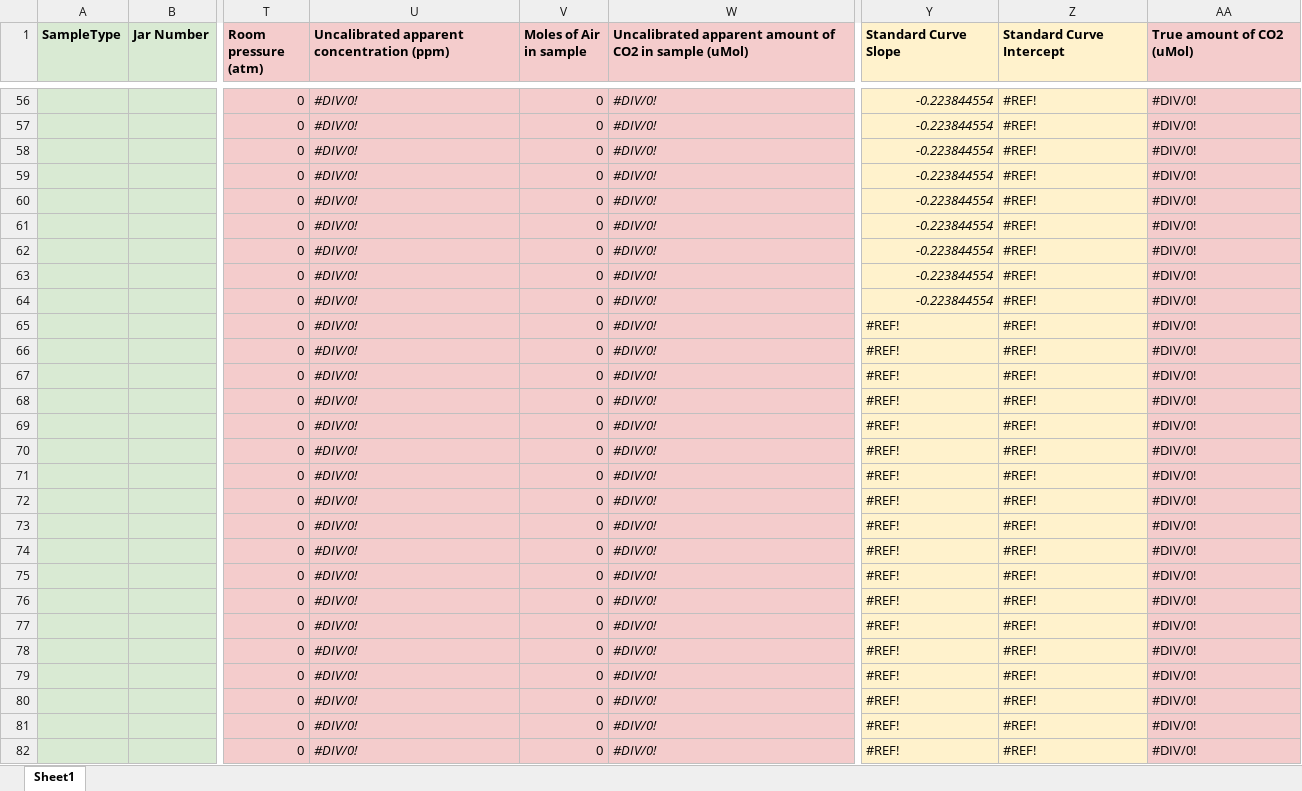
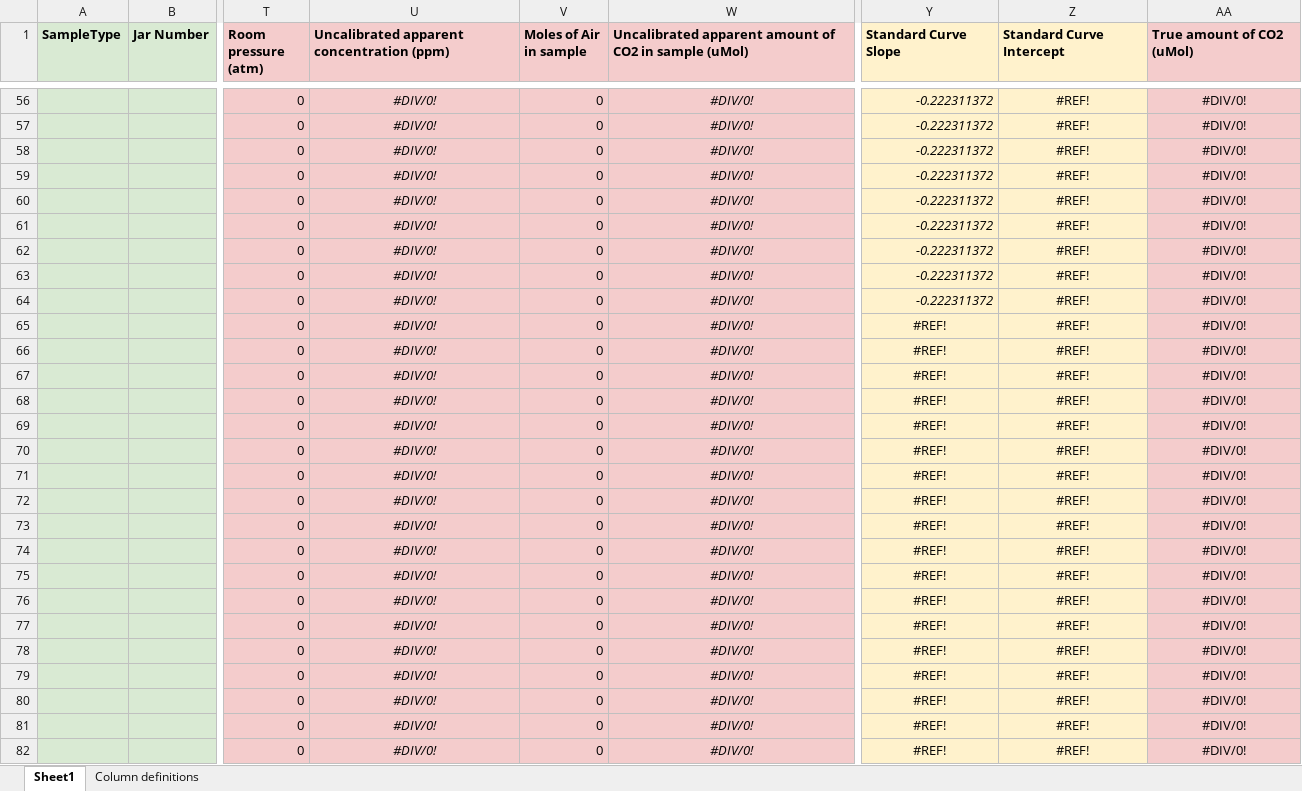
Before and after one commit to ErnakovichLab/PicarroLicorLoopCode, an Excel workbook: SpreadsheetTemplates/Licor Respiration Spreadsheet Template.xlsx, sheet Sheet1, drawn as a sheet; only a part is shown, gaps mark what is left out; values as stored, in another font and other column widths than the file's, no borders; charts and pictures not drawn; the diff covers the shown part only; the diff names each change by its address in the sheet, - before the commit and + after, or states it on an @@ line.

```diff
--- a/SpreadsheetTemplates/Licor Respiration Spreadsheet Template.xlsx (sheet Sheet1)
+++ b/SpreadsheetTemplates/Licor Respiration Spreadsheet Template.xlsx (sheet Sheet1)
+sheet tab: Column definitions
-U56:U82 alignment: left
+U56:U82 alignment: center
-W56:W82 alignment: left
+W56:W82 alignment: center
-Y56:Y64 (Standard Curve Slope): -0.223844554
+Y56:Y64 (Standard Curve Slope): -0.222311372
-Z56:AA64 alignment: left
+Z56:AA64 alignment: center
-Y65:AA82 alignment: left
+Y65:AA82 alignment: center
```
Also changed, not shown: 63 edited cells and cell formats elsewhere in this sheet, charts or pictures.
